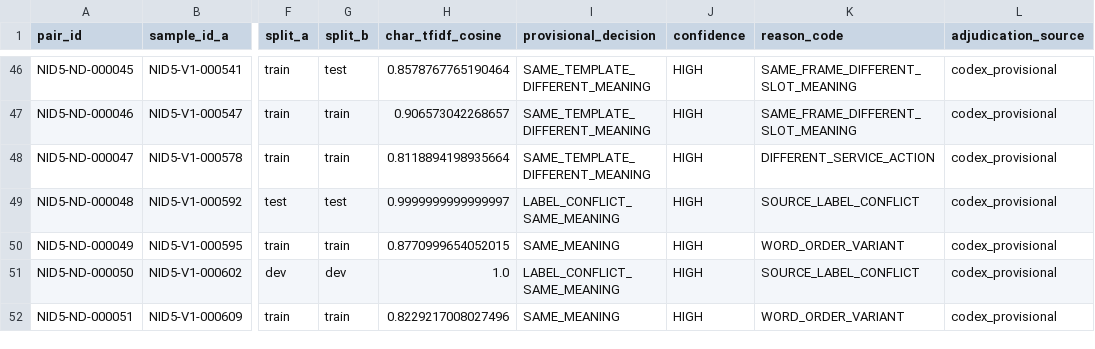
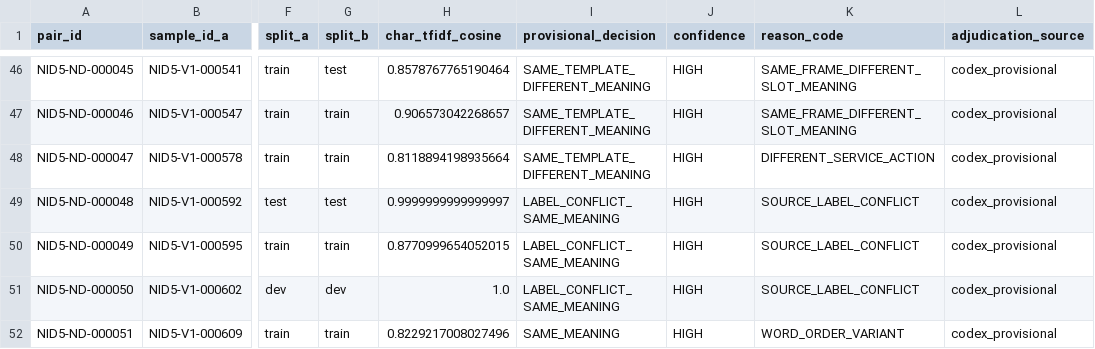
Before and after one commit to sadia1997mostafa/NLP_Project-, a CSV file: research/phase1/paraphrase_families/provisional_pair_decisions_v1.csv, drawn as a sheet; only a part is shown, gaps mark what is left out; the diff names each change by its address in the sheet, - before the commit and + after, or states it on an @@ line.

Commit message:
Enforce cross-label family conflict protocol

```diff
--- a/research/phase1/paraphrase_families/provisional_pair_decisions_v1.csv
+++ b/research/phase1/paraphrase_families/provisional_pair_decisions_v1.csv
-I50 (provisional_decision): SAME_MEANING
+I50 (provisional_decision): LABEL_CONFLICT_SAME_MEANING
-K50 (reason_code): WORD_ORDER_VARIANT
+K50 (reason_code): SOURCE_LABEL_CONFLICT
```
Also changed, not shown: research/phase1/paraphrase_families/human_review_queue_index_v1.csv, 3 other files.
